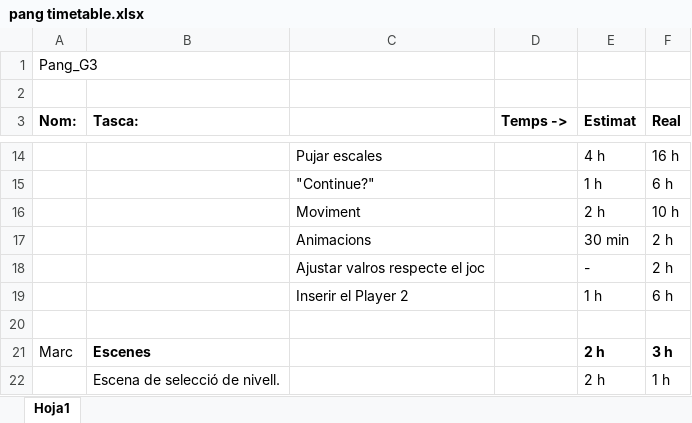
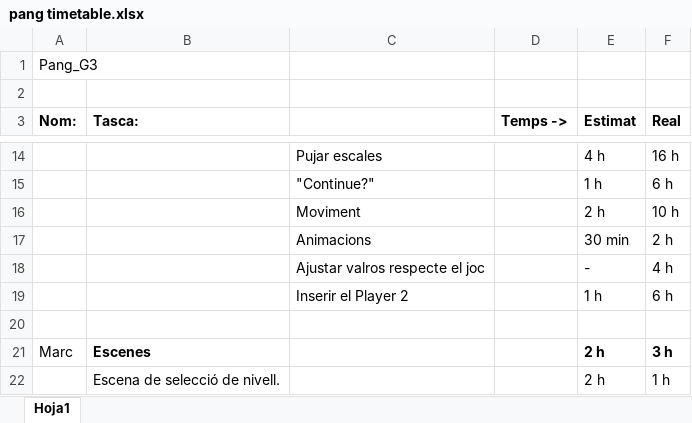
Before and after one commit to Vulpem/Pang, an Excel workbook: Pang/pang timetable.xlsx, sheet Hoja1, drawn as a sheet; only a part is shown, gaps mark what is left out; values as stored, in another font and other column widths than the file's, no borders; the diff covers the shown part only; the diff names each change by its address in the sheet, - before the commit and + after, or states it on an @@ line.

```diff
--- a/Pang/pang timetable.xlsx (sheet Hoja1)
+++ b/Pang/pang timetable.xlsx (sheet Hoja1)
-F18 (Real): 2 h
+F18 (Real): 4 h
```
Also changed, not shown: 5 added rows, 5 edited cells and cell formats elsewhere in this sheet.
